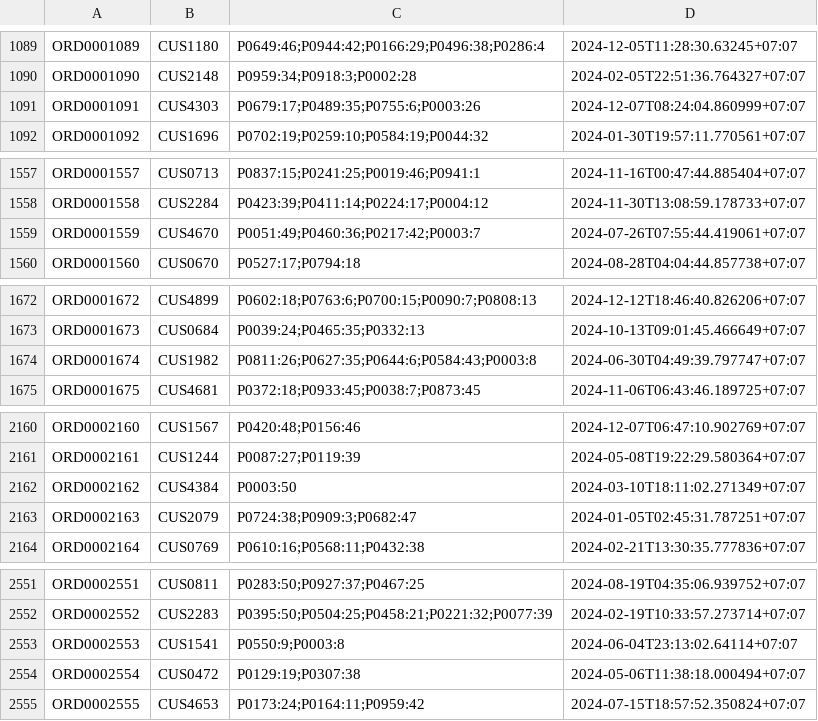
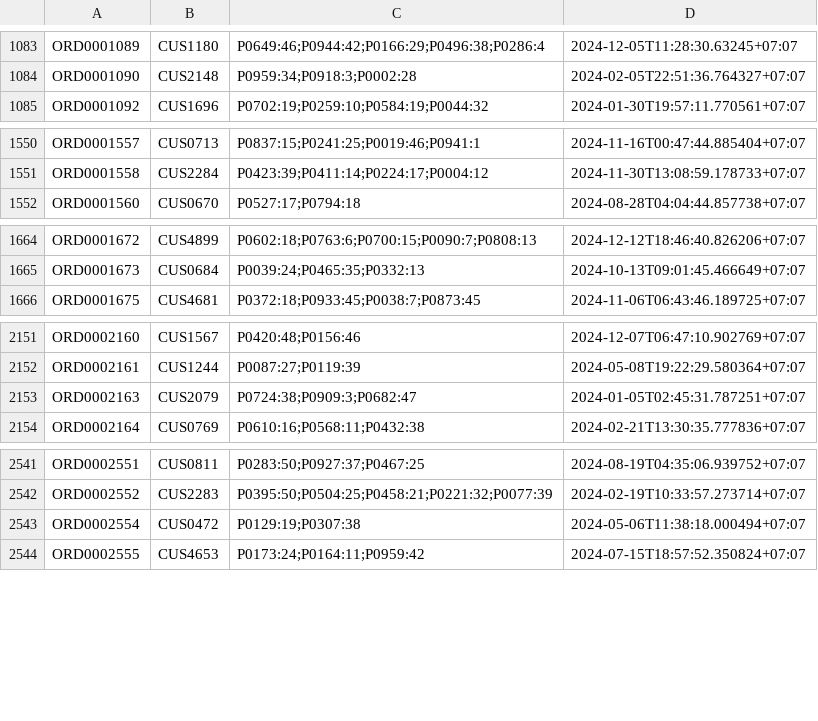
Before and after one commit to ngoanhtien/inventory-management-v1.2, a CSV file: src/main/resources/data/output/order.output.csv, drawn as a sheet; only a part is shown, gaps mark what is left out; the diff covers the shown part only; the diff names each change by its address in the sheet, - before the commit and + after, or states it on an @@ line.

```diff
--- a/src/main/resources/data/output/order.output.csv
+++ b/src/main/resources/data/output/order.output.csv
-row 1091: ORD0001091 | CUS4303 | P0679:17;P0489:35;P0755:6;P0003:26 | 2024-12-07T08:24:04.860999+07:07
-row 1559: ORD0001559 | CUS4670 | P0051:49;P0460:36;P0217:42;P0003:7 | 2024-07-26T07:55:44.419061+07:07
-row 1674: ORD0001674 | CUS1982 | P0811:26;P0627:35;P0644:6;P0584:43;P0003:8 | 2024-06-30T04:49:39.797747+07:07
-row 2162: ORD0002162 | CUS4384 | P0003:50 | 2024-03-10T18:11:02.271349+07:07
-row 2553: ORD0002553 | CUS1541 | P0550:9;P0003:8 | 2024-06-04T23:13:02.64114+07:07
```
Also changed, not shown: 15 removed rows elsewhere in this file, src/main/resources/data/origin/customer.origin.csv, src/main/resources/data/output/customer.output.csv, 17 other files.
